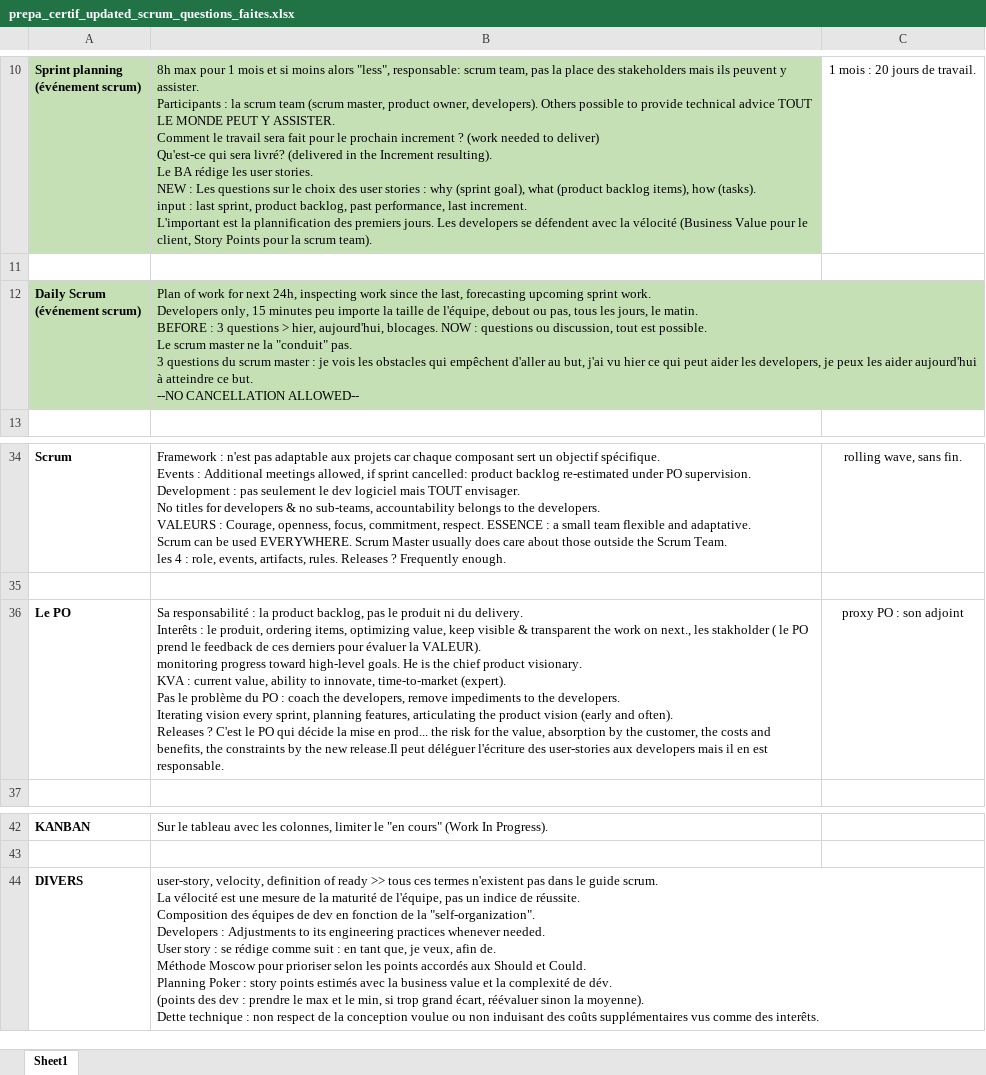
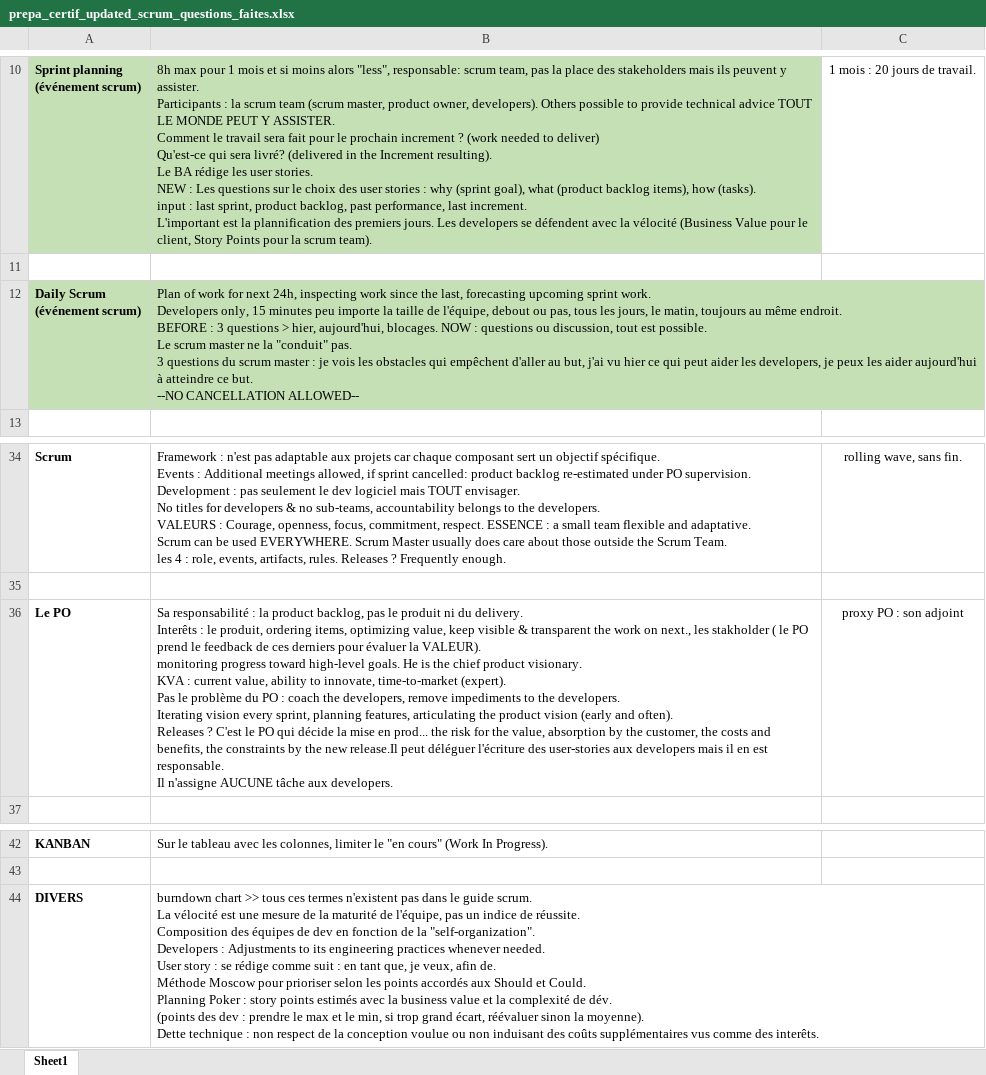
Before and after one commit to gitstream007/prepa_certif_new_scrum_guide, an Excel workbook: prepa_certif_updated_scrum_questions_faites.xlsx, sheet Sheet1, drawn as a sheet; only a part is shown, gaps mark what is left out; values as stored, in another font and other column widths than the file's, no borders; ↵ is a line break in a cell; the diff names each change by its address in the sheet, - before the commit and + after, or states it on an @@ line.

Commit message:
correction 5 avec cours de M

```diff
--- a/prepa_certif_updated_scrum_questions_faites.xlsx (sheet Sheet1)
+++ b/prepa_certif_updated_scrum_questions_faites.xlsx (sheet Sheet1)
-B12: …jours, le matin. ↵ BEFORE :…
+B12: …jours, le matin, toujours au même endroit. ↵ BEFORE :…
-B36: …est responsable.
+B36: …est responsable. ↵ Il n'assigne AUCUNE tâche aux developers.
-B44: user-story, velocity, definition of ready >> tous…
+B44: burndown chart >> tous…
```
